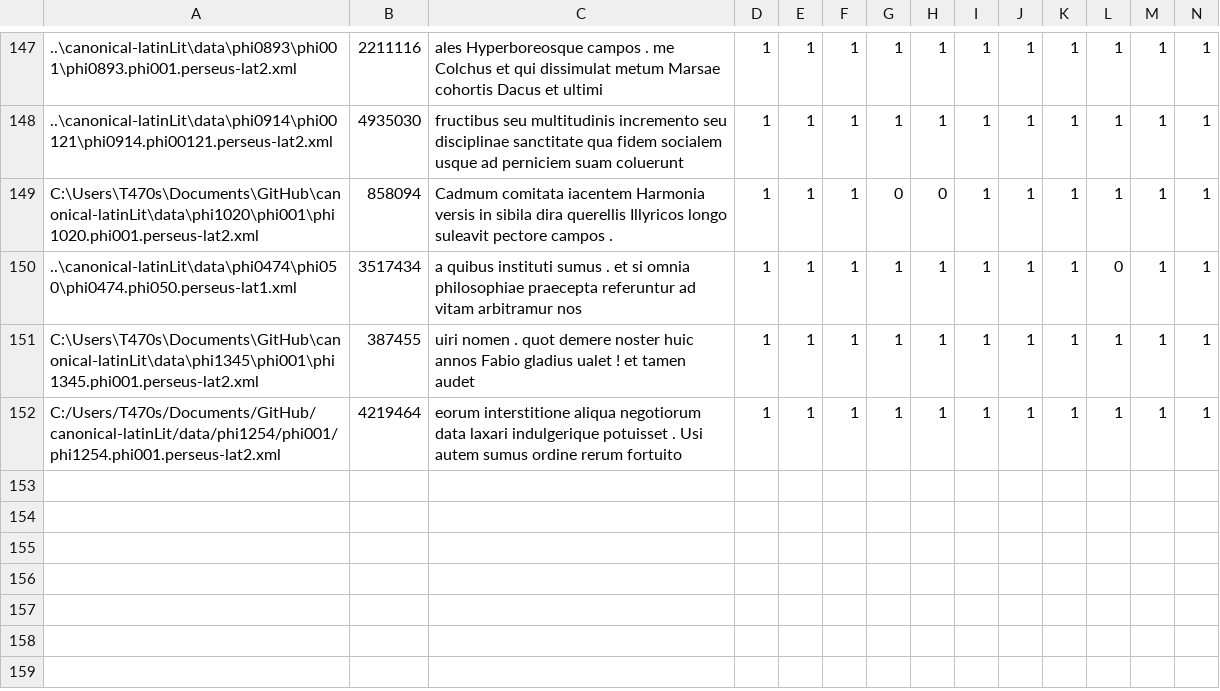
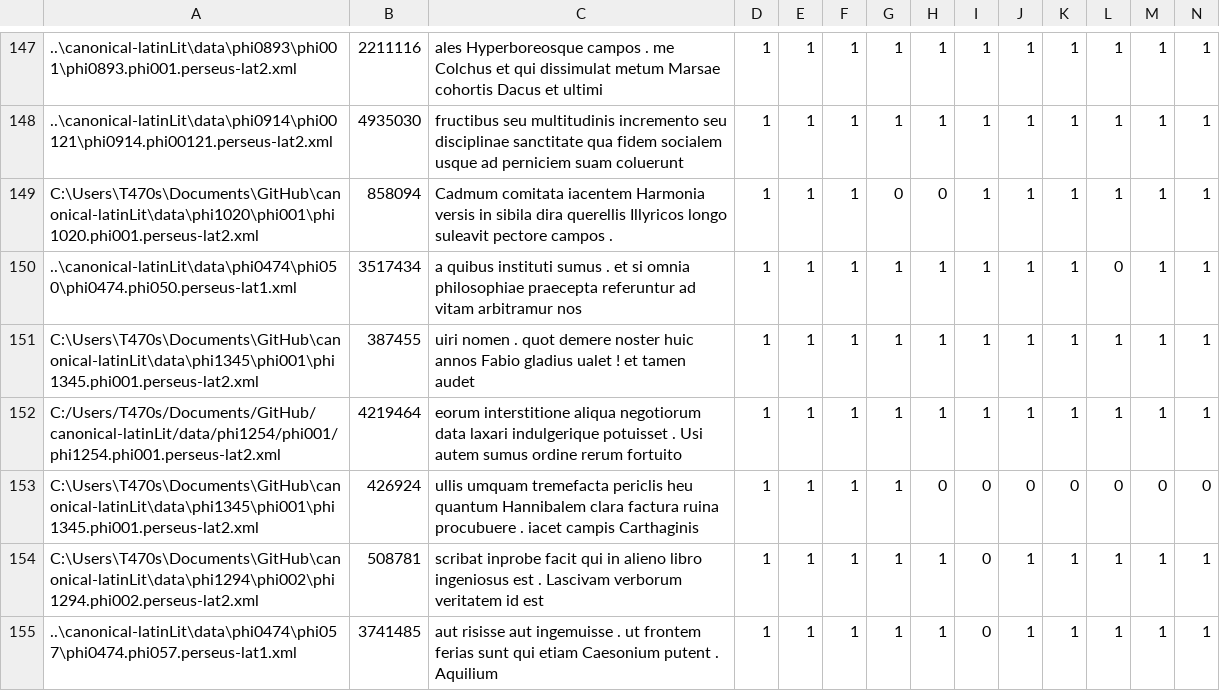
Before and after one commit to cubis182/cltk-2025-atticus, a CSV file: postag-tests.csv, drawn as a sheet; only a part is shown, gaps mark what is left out; rows hold the shown columns only; the diff names each change by its address in the sheet, - before the commit and + after, or states it on an @@ line.

```diff
--- a/postag-tests.csv
+++ b/postag-tests.csv
+row 153: C:\Users\T470s\Documents\GitHub\canonical-latinLit\data\phi1345\phi001\phi1345.phi001.perseus-lat2.xml | 426924 | ullis umquam tremefacta periclis heu quantum Hannibalem clara factura ruina procubuere . iacet campis Carthaginis | 1 | 1 | 1 | 1 | 0 | 0 | 0 | 0 | 0 | 0 | 0
+row 154: C:\Users\T470s\Documents\GitHub\canonical-latinLit\data\phi1294\phi002\phi1294.phi002.perseus-lat2.xml | 508781 | scribat inprobe facit qui in alieno libro ingeniosus est . Lascivam verborum veritatem id est | 1 | 1 | 1 | 1 | 1 | 0 | 1 | 1 | 1 | 1 | 1
+row 155: ..\canonical-latinLit\data\phi0474\phi057\phi0474.phi057.perseus-lat1.xml | 3741485 | aut risisse aut ingemuisse . ut frontem ferias sunt qui etiam Caesonium putent . Aquilium | 1 | 1 | 1 | 1 | 1 | 0 | 1 | 1 | 1 | 1 | 1
```
Also changed, not shown: 1 other file.
